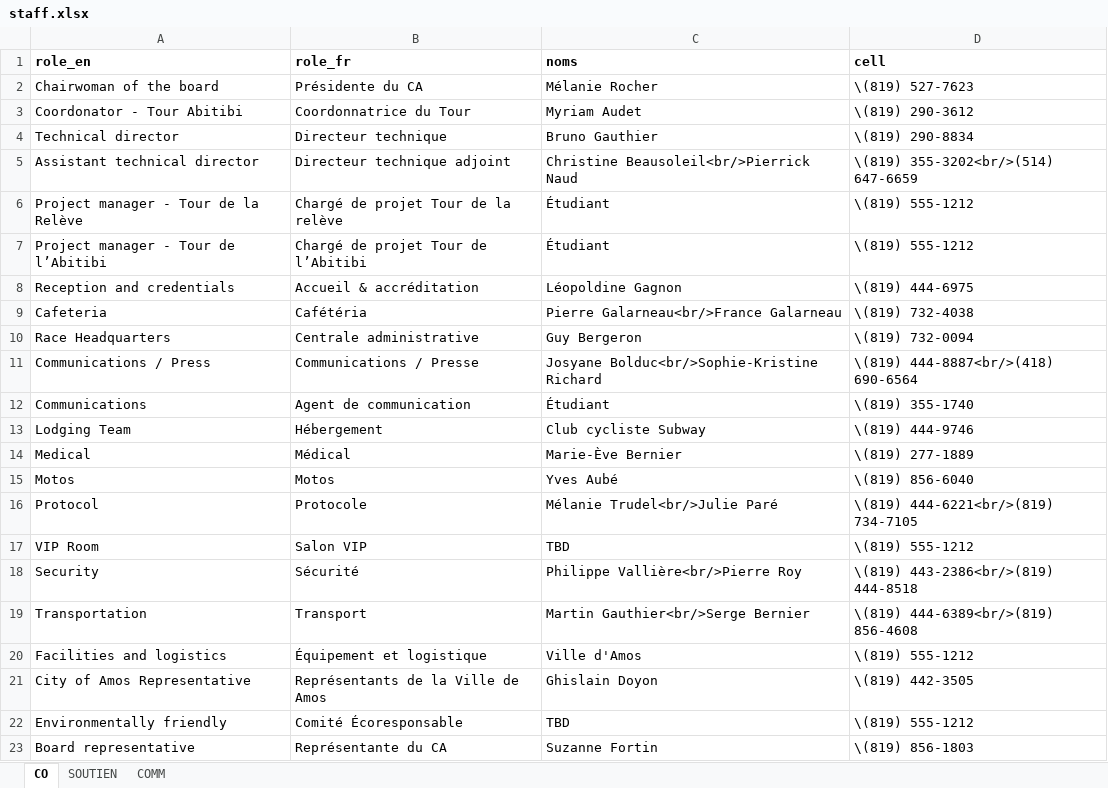
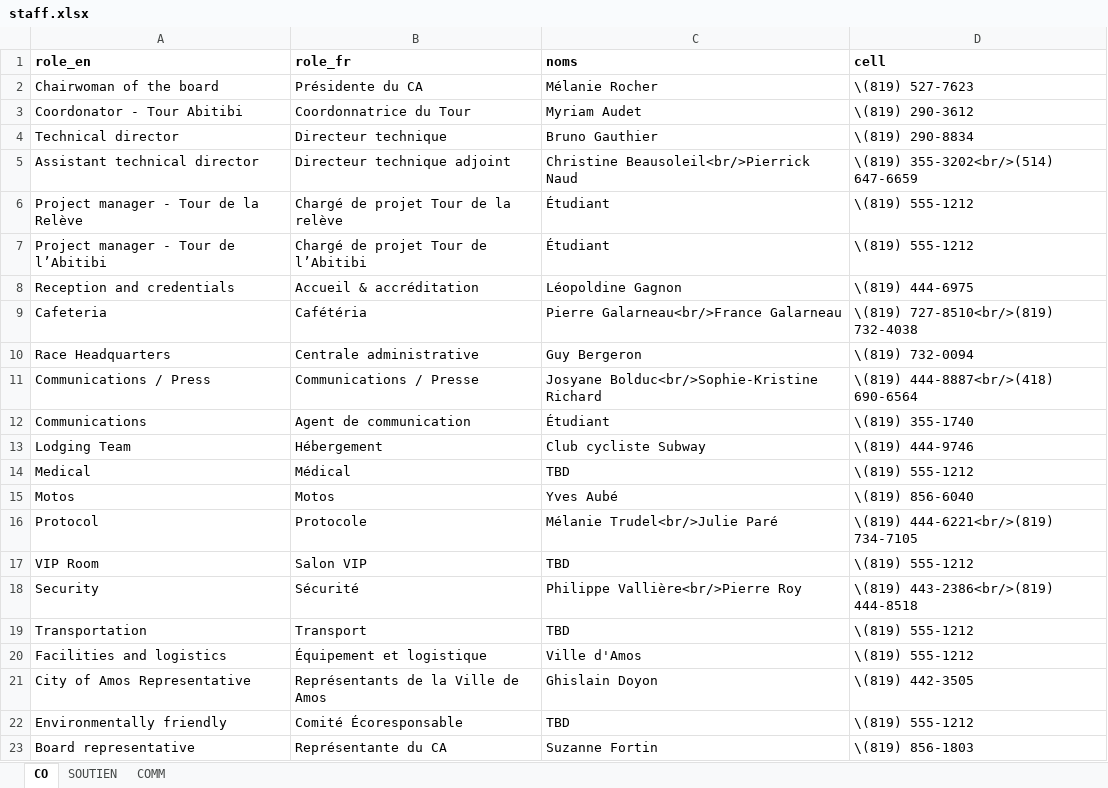
Before and after one commit to TourAbitibi/guide2023, an Excel workbook: excel/staff.xlsx, sheet CO, drawn as a sheet; values as stored, in another font and other column widths than the file's, no borders; the diff names each change by its address in the sheet, - before the commit and + after, or states it on an @@ line.

```diff
--- a/excel/staff.xlsx (sheet CO)
+++ b/excel/staff.xlsx (sheet CO)
-D9 (cell): \(819) 732-4038
+D9 (cell): \(819) 727-8510<br/>(819) 732-4038
-C14 (noms): Marie-Ève Bernier
+C14 (noms): TBD
-D14 (cell): \(819) 277-1889
+D14 (cell): \(819) 555-1212
-C19 (noms): Martin Gauthier<br/>Serge Bernier
+C19 (noms): TBD
-D19 (cell): \(819) 444-6389<br/>(819) 856-4608
+D19 (cell): \(819) 555-1212
```
Also changed, not shown: sheet SOUTIEN, excel/repas.xlsx, 52 other files.
